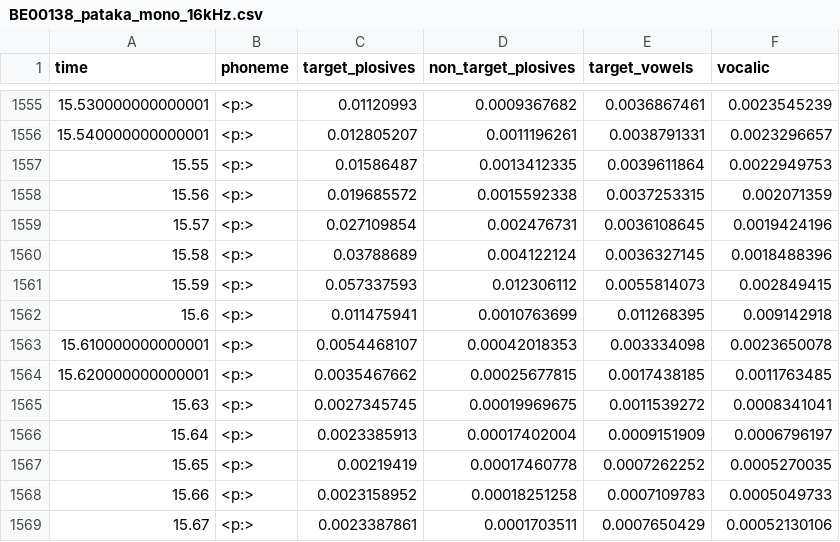
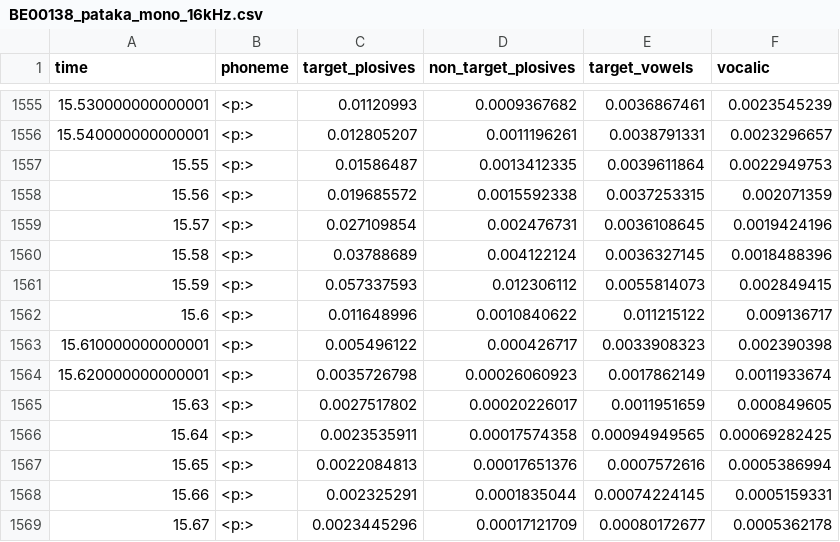
Before and after one commit to CNCSpeech/phonet, a CSV file: phonet/fondecyt_pataka_results/PD/BE00138_pataka_mono_16kHz.csv, drawn as a sheet; only a part is shown, gaps mark what is left out; the diff covers the shown part only.

```diff
--- a/phonet/fondecyt_pataka_results/PD/BE00138_pataka_mono_16kHz.csv
+++ b/phonet/fondecyt_pataka_results/PD/BE00138_pataka_mono_16kHz.csv
@@ -1561,9 +1561,9 @@ time,phoneme,target_plosives,non_target_plosives,target_vowels,vocalic
 15.59,<p:>,0.057337593,0.012306112,0.0055814073,0.002849415
-15.6,<p:>,0.011475941,0.0010763699,0.011268395,0.009142918
-15.610000000000001,<p:>,0.0054468107,0.00042018353,0.003334098,0.0023650078
-15.620000000000001,<p:>,0.0035467662,0.00025677815,0.0017438185,0.0011763485
-15.63,<p:>,0.0027345745,0.00019969675,0.0011539272,0.0008341041
-15.64,<p:>,0.0023385913,0.00017402004,0.0009151909,0.0006796197
-15.65,<p:>,0.00219419,0.00017460778,0.0007262252,0.0005270035
-15.66,<p:>,0.0023158952,0.00018251258,0.0007109783,0.0005049733
-15.67,<p:>,0.0023387861,0.0001703511,0.0007650429,0.00052130106
+15.6,<p:>,0.011648996,0.0010840622,0.011215122,0.009136717
+15.610000000000001,<p:>,0.005496122,0.000426717,0.0033908323,0.002390398
+15.620000000000001,<p:>,0.0035726798,0.00026060923,0.0017862149,0.0011933674
+15.63,<p:>,0.0027517802,0.00020226017,0.0011951659,0.000849605
+15.64,<p:>,0.0023535911,0.00017574358,0.00094949565,0.00069282425
+15.65,<p:>,0.0022084813,0.00017651376,0.0007572616,0.0005386994
+15.66,<p:>,0.002325291,0.0001835044,0.00074224145,0.0005159331
+15.67,<p:>,0.0023445296,0.00017121709,0.00080172677,0.0005362178
```
Also changed, not shown: 124 edited cells elsewhere in this file, phonet/fondecyt_pataka_results/PD/8_KSL0008_Pataka_mono_16kHz.csv, phonet/fondecyt_pataka_results/PD/8_KSL0015_Pataka__mono_16kHz.csv, 22 other files.
